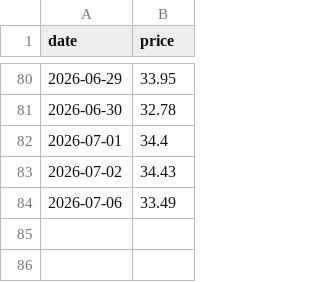
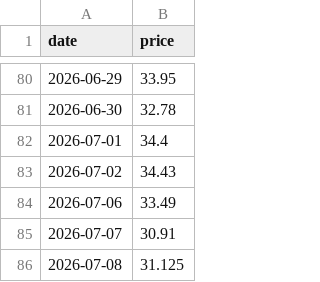
Before and after one commit to Hya-cinthus/special_situation, a CSV file: situations/rvi_robinhood/data/processed/price_daily.csv, drawn as a sheet; only a part is shown, gaps mark what is left out.

```diff
--- a/situations/rvi_robinhood/data/processed/price_daily.csv
+++ b/situations/rvi_robinhood/data/processed/price_daily.csv
@@ -84 +84,3 @@ date,price
 2026-07-06,33.49
+2026-07-07,30.91
+2026-07-08,31.125
```
Also changed, not shown: situations/agix_kraneshares/data/processed/price_daily.csv, situations/arkvx_arkventure/data/processed/price_daily.csv, 29 other files.
